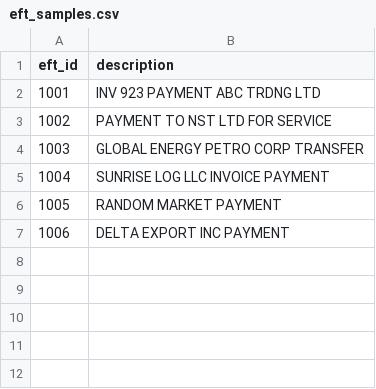
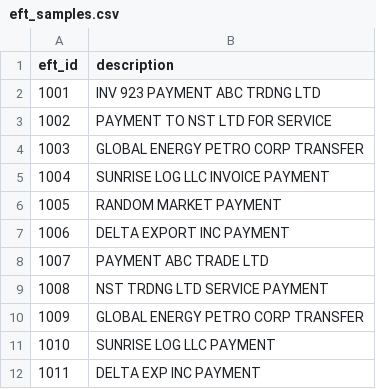
Before and after one commit to EfeCicekdagi/aml-entity-matching, a CSV file: data/eft_samples.csv, drawn as a sheet.

```diff
--- a/data/eft_samples.csv
+++ b/data/eft_samples.csv
@@ -7 +7,6 @@ eft_id,description
 1006,DELTA EXPORT INC PAYMENT
+1007,PAYMENT ABC TRADE LTD
+1008,NST TRDNG LTD SERVICE PAYMENT
+1009,GLOBAL ENERGY PETRO CORP TRANSFER
+1010,SUNRISE LOG LLC PAYMENT
+1011,DELTA EXP INC PAYMENT
```
Also changed, not shown: outputs/results.csv, 2 other files.
